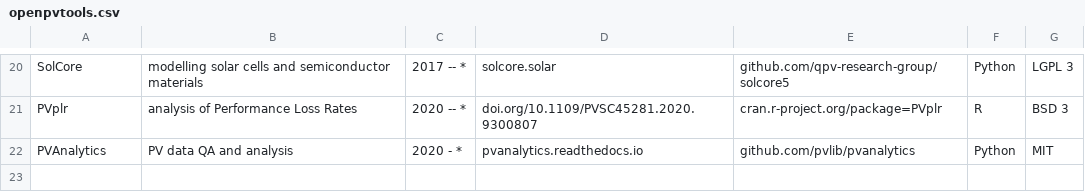
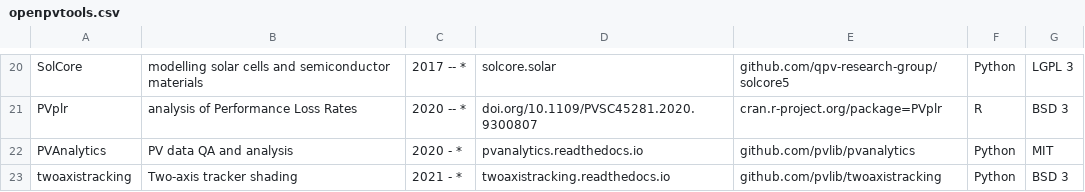
Before and after one commit to openpvtools/openpvtools, a CSV file: openpvtools.csv, drawn as a sheet; only a part is shown, gaps mark what is left out; the diff names each change by its address in the sheet, - before the commit and + after, or states it on an @@ line.

Commit message:
twoaxistracking

```diff
--- a/openpvtools.csv
+++ b/openpvtools.csv
+row 23: twoaxistracking | Two-axis tracker shading | 2021 - * | twoaxistracking.readthedocs.io | github.com/pvlib/twoaxistracking | Python | BSD 3
```
